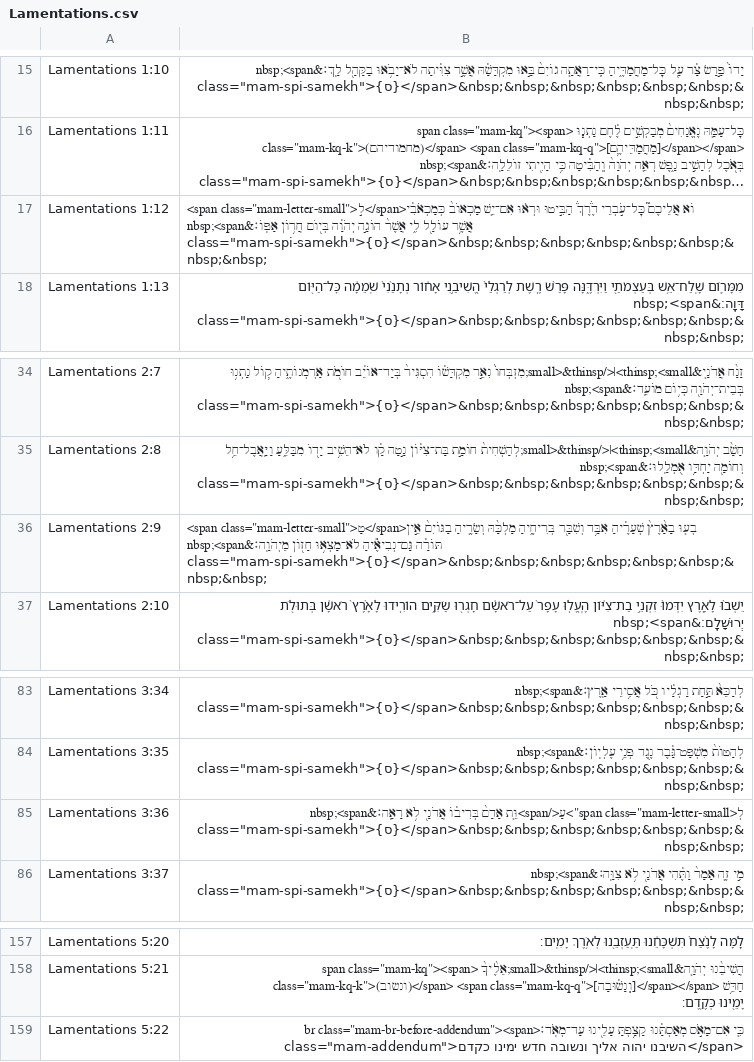
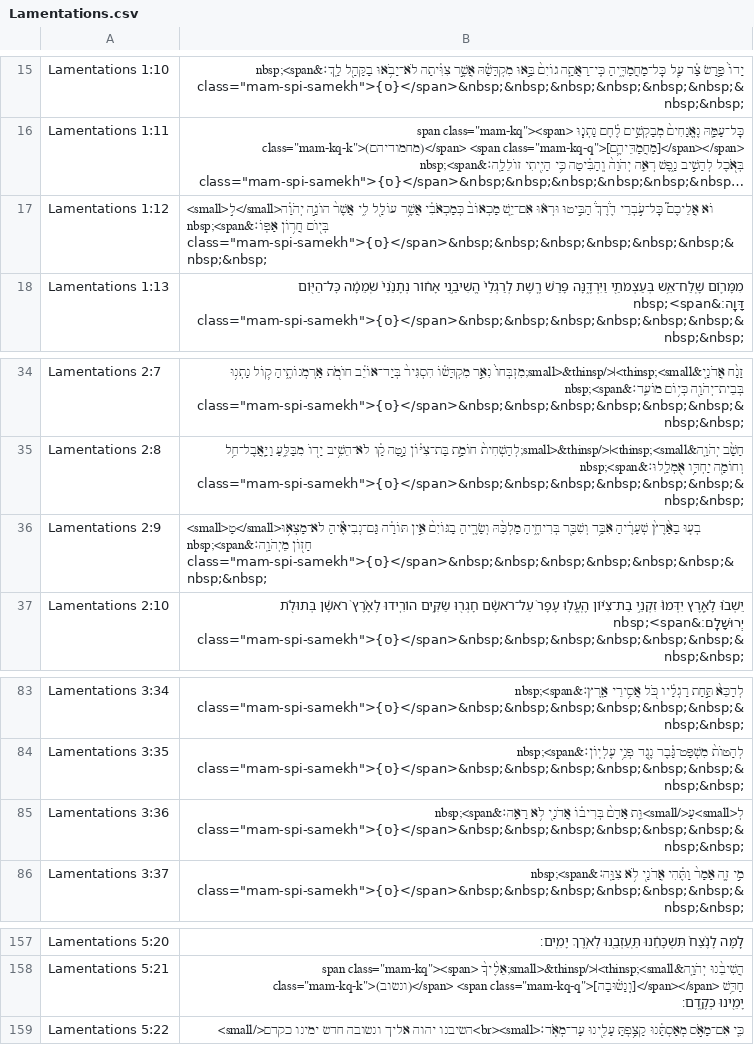
Before and after one commit to bdenckla/MAM-for-Sefaria, a CSV file: out/csv-sr/Lamentations.csv, drawn as a sheet; only a part is shown, gaps mark what is left out; long unchanged cells end in …; the diff names each change by its address in the sheet, - before the commit and + after, or states it on an @@ line.

```diff
--- a/out/csv-sr/Lamentations.csv
+++ b/out/csv-sr/Lamentations.csv
-B17: <span class="mam-letter-small">ל֣</span>וֹא אֲלֵיכֶם֮ כׇּל־עֹ֣בְרֵי…
+B17: <small>ל֣</small>וֹא אֲלֵיכֶם֮ כׇּל־עֹ֣בְרֵי…
-B36: <span class="mam-letter-small">טָ</span>בְע֤וּ בָאָ֙רֶץ֙ שְׁעָרֶ֔יהָ…
+B36: <small>טָ</small>בְע֤וּ בָאָ֙רֶץ֙ שְׁעָרֶ֔יהָ…
-B85: לְ<span class="mam-letter-small">עַ</span>וֵּ֤ת אָדָם֙ בְּרִיב֔וֹ…
+B85: לְ<small>עַ</small>וֵּ֤ת אָדָם֙ בְּרִיב֔וֹ…
-B159: …קָצַ֥פְתָּ עָלֵ֖ינוּ עַד־מְאֹֽד׃<br class="mam-br-before-addendum"><span class="mam-addendum">השיבנו יהוה אליך ונשובה חדש ימינו כקדם</span>
+B159: …קָצַ֥פְתָּ עָלֵ֖ינוּ עַד־מְאֹֽד׃<br><small>השיבנו יהוה אליך ונשובה חדש ימינו כקדם</small>
```
Also changed, not shown: out/csv-sr/Esther.csv, out/csv-sr/Genesis.csv, 35 other files.
